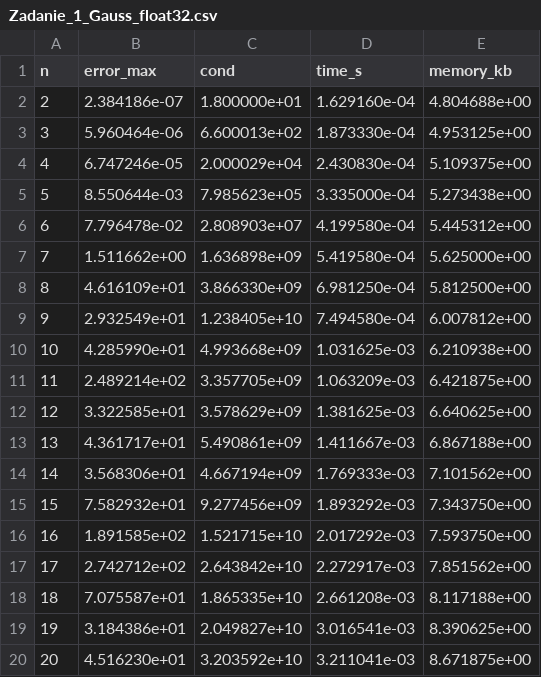
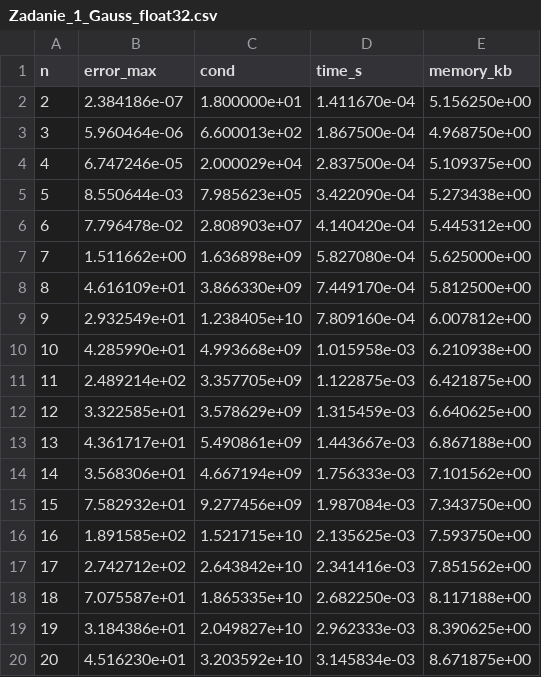
Before and after one commit to kassimma123/mownit, a CSV file: data/Zadanie_1_Gauss_float32.csv, drawn as a sheet.

```diff
--- a/data/Zadanie_1_Gauss_float32.csv
+++ b/data/Zadanie_1_Gauss_float32.csv
@@ -1,20 +1,20 @@
 n,error_max,cond,time_s,memory_kb
-2,2.384186e-07,1.800000e+01,1.629160e-04,4.804688e+00
-3,5.960464e-06,6.600013e+02,1.873330e-04,4.953125e+00
-4,6.747246e-05,2.000029e+04,2.430830e-04,5.109375e+00
-5,8.550644e-03,7.985623e+05,3.335000e-04,5.273438e+00
-6,7.796478e-02,2.808903e+07,4.199580e-04,5.445312e+00
-7,1.511662e+00,1.636898e+09,5.419580e-04,5.625000e+00
-8,4.616109e+01,3.866330e+09,6.981250e-04,5.812500e+00
-9,2.932549e+01,1.238405e+10,7.494580e-04,6.007812e+00
-10,4.285990e+01,4.993668e+09,1.031625e-03,6.210938e+00
-11,2.489214e+02,3.357705e+09,1.063209e-03,6.421875e+00
-12,3.322585e+01,3.578629e+09,1.381625e-03,6.640625e+00
-13,4.361717e+01,5.490861e+09,1.411667e-03,6.867188e+00
-14,3.568306e+01,4.667194e+09,1.769333e-03,7.101562e+00
-15,7.582932e+01,9.277456e+09,1.893292e-03,7.343750e+00
-16,1.891585e+02,1.521715e+10,2.017292e-03,7.593750e+00
-17,2.742712e+02,2.643842e+10,2.272917e-03,7.851562e+00
-18,7.075587e+01,1.865335e+10,2.661208e-03,8.117188e+00
-19,3.184386e+01,2.049827e+10,3.016541e-03,8.390625e+00
-20,4.516230e+01,3.203592e+10,3.211041e-03,8.671875e+00
+2,2.384186e-07,1.800000e+01,1.411670e-04,5.156250e+00
+3,5.960464e-06,6.600013e+02,1.867500e-04,4.968750e+00
+4,6.747246e-05,2.000029e+04,2.837500e-04,5.109375e+00
+5,8.550644e-03,7.985623e+05,3.422090e-04,5.273438e+00
+6,7.796478e-02,2.808903e+07,4.140420e-04,5.445312e+00
+7,1.511662e+00,1.636898e+09,5.827080e-04,5.625000e+00
+8,4.616109e+01,3.866330e+09,7.449170e-04,5.812500e+00
+9,2.932549e+01,1.238405e+10,7.809160e-04,6.007812e+00
+10,4.285990e+01,4.993668e+09,1.015958e-03,6.210938e+00
+11,2.489214e+02,3.357705e+09,1.122875e-03,6.421875e+00
+12,3.322585e+01,3.578629e+09,1.315459e-03,6.640625e+00
+13,4.361717e+01,5.490861e+09,1.443667e-03,6.867188e+00
+14,3.568306e+01,4.667194e+09,1.756333e-03,7.101562e+00
+15,7.582932e+01,9.277456e+09,1.987084e-03,7.343750e+00
+16,1.891585e+02,1.521715e+10,2.135625e-03,7.593750e+00
+17,2.742712e+02,2.643842e+10,2.341416e-03,7.851562e+00
+18,7.075587e+01,1.865335e+10,2.682250e-03,8.117188e+00
+19,3.184386e+01,2.049827e+10,2.962333e-03,8.390625e+00
+20,4.516230e+01,3.203592e+10,3.145834e-03,8.671875e+00
```
Also changed, not shown: data/Zadanie_1_Gauss_float64.csv, data/Zadanie_2_Gauss_float32.csv, 27 other files.
